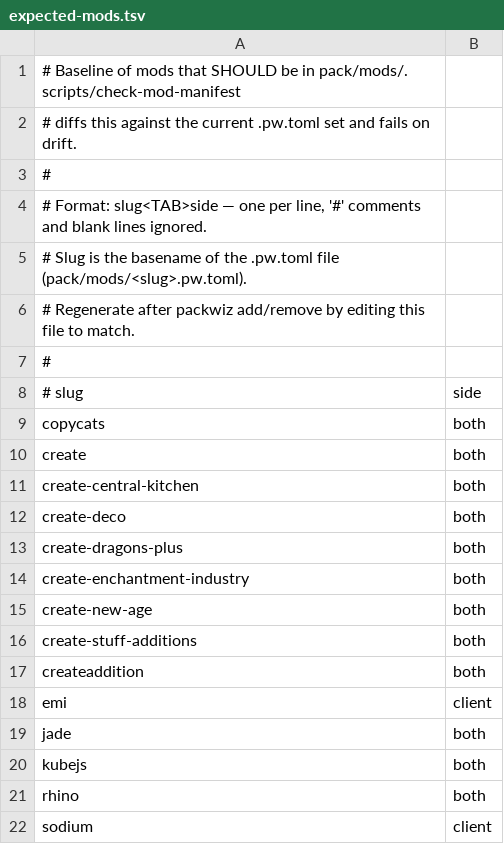
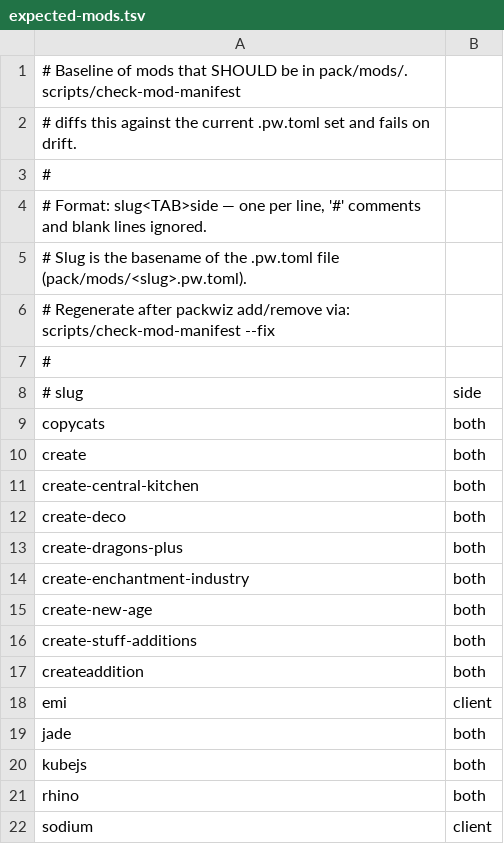
Before and after one commit to thomasreichmann/andesite-age, a TSV file: server-validation/expected-mods.tsv, drawn as a sheet.

Commit message:
Add scripts/check fast gate, fix createdeco placard recipe, harden tooling UX
- Add scripts/check: terse no-Docker integrity gate (manifest + cached
  export + sidedness) designed to run after every .pw.toml edit
- Add pack/kubejs override to fix the createdeco placard recipe error
  (malformed JSON syntax upstream); removes the known-issues.txt entry
- Add --fix to check-mod-manifest to auto-regenerate the TSV in place
- Add --verbose to validate-server; default output is now a single
  colour-coded summary line with ready/error/elapsed stats
- Update CLAUDE.md to document scripts/check and --fix

```diff
--- a/server-validation/expected-mods.tsv
+++ b/server-validation/expected-mods.tsv
@@ -5,3 +5,3 @@
 # Slug is the basename of the .pw.toml file (pack/mods/<slug>.pw.toml).
-# Regenerate after packwiz add/remove by editing this file to match.
+# Regenerate after packwiz add/remove via: scripts/check-mod-manifest --fix
 #
```
Also changed, not shown: 8 other files.
